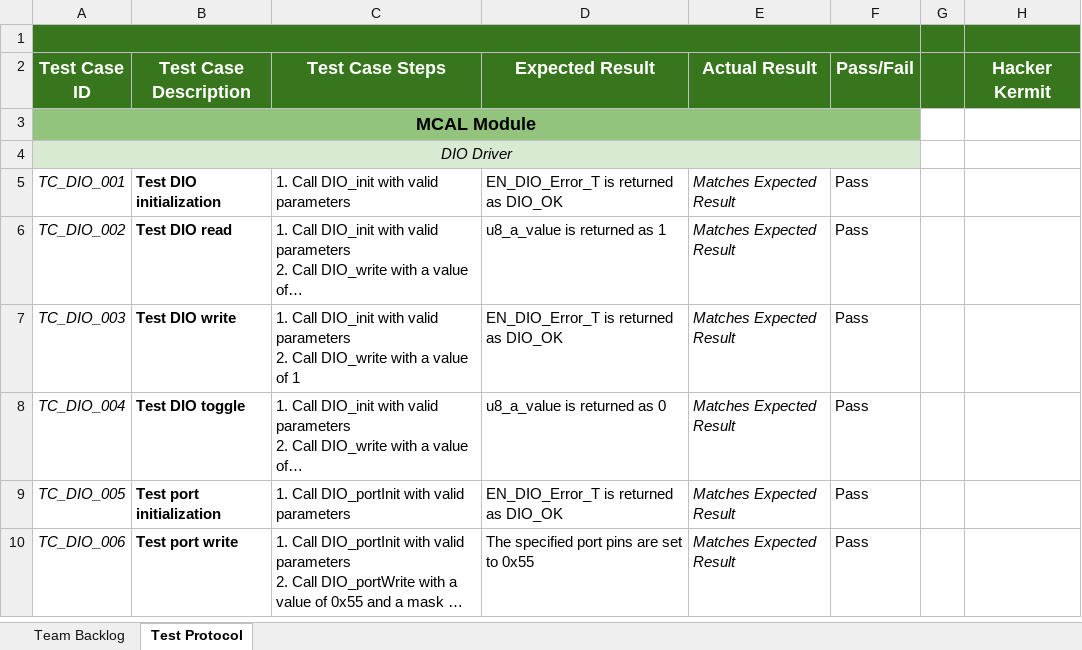
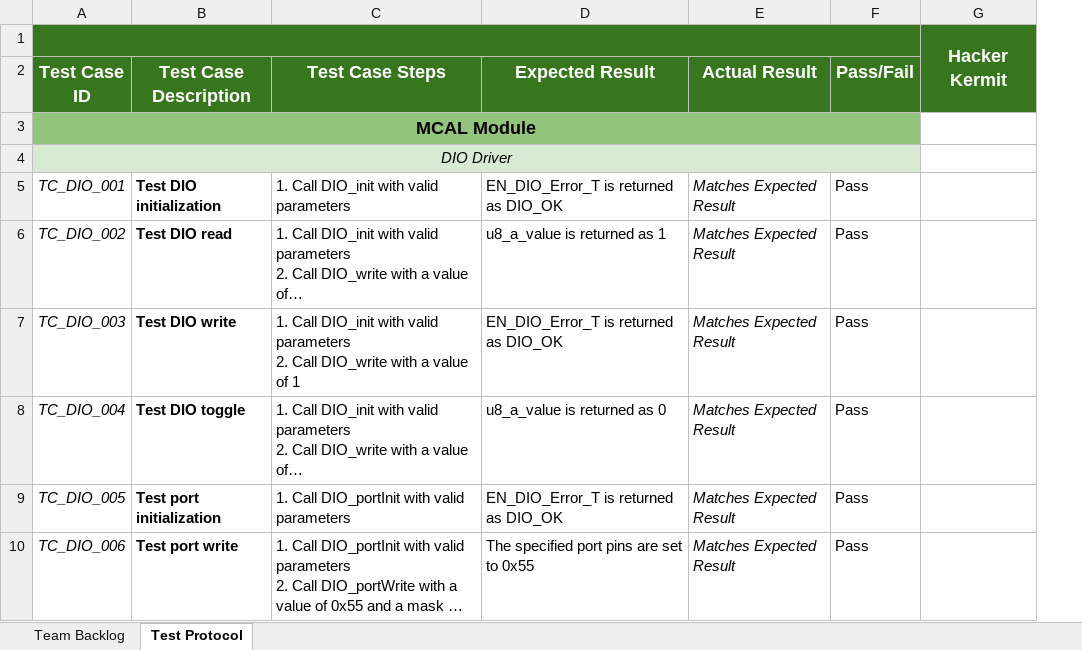
Before and after one commit to Mahmoud-Mowafy/AC_Control_System, an Excel workbook: Test Cases/Hacker Kermit - AC Control System.xlsx, sheet Test Protocol, drawn as a sheet; only a part is shown; long unchanged cells end in …; values as stored, in another font and other column widths than the file's, no borders; charts and pictures not drawn; removed rows and columns are numbered as before the commit, all else as after; the diff names each change by its address in the sheet, - before the commit and + after, or states it on an @@ line.

Commit message:
update <test>: excel sheet minor updates

```diff
--- a/Test Cases/Hacker Kermit - AC Control System.xlsx (sheet Test Protocol)
+++ b/Test Cases/Hacker Kermit - AC Control System.xlsx (sheet Test Protocol)
-column G, empty
-G1: (empty)
+G1: Hacker Kermit
+G1:G2 merged
-G2: Hacker Kermit
+G2: (empty)
```
Also changed, not shown: sheet Team Backlog, charts or pictures, 1 other file.
